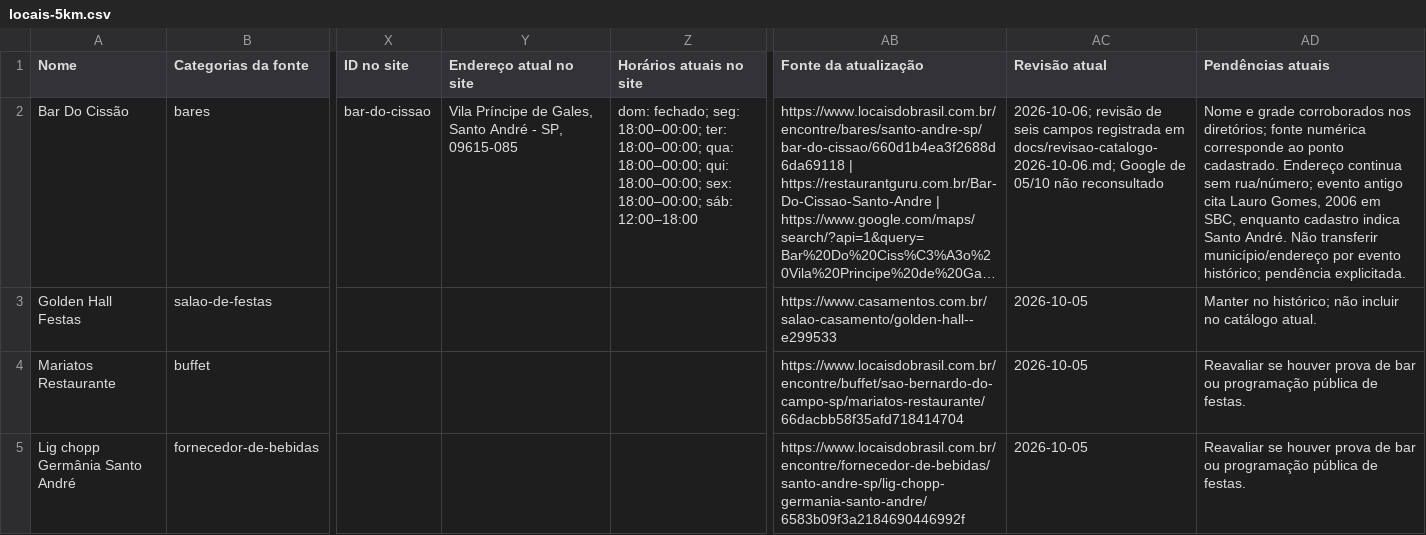
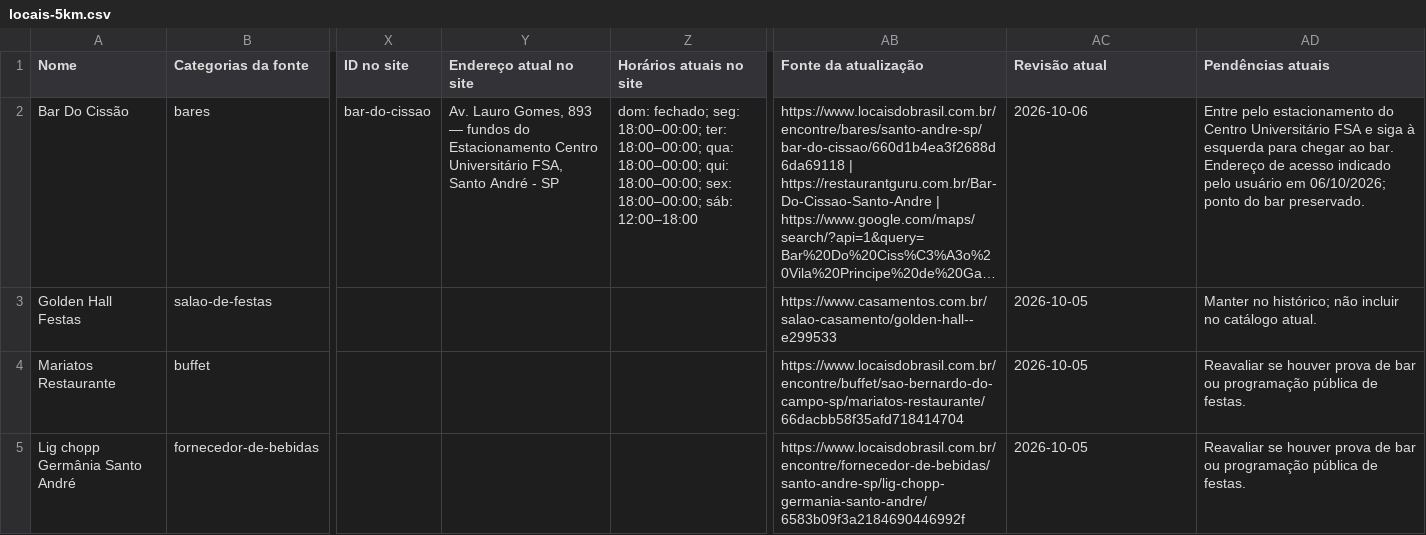
Before and after one commit to sNtzzzzz/partyFinder, a CSV file: docs/locais-5km.csv, drawn as a sheet; only a part is shown, gaps mark what is left out; long unchanged cells end in …; the diff covers the shown part only; the diff names each change by its address in the sheet, - before the commit and + after, or states it on an @@ line.

```diff
--- a/docs/locais-5km.csv
+++ b/docs/locais-5km.csv
-Y2 (Endereço atual no site): Vila Príncipe de Gales, Santo André - SP, 09615-085
+Y2 (Endereço atual no site): Av. Lauro Gomes, 893 — fundos do Estacionamento Centro Universitário FSA, Santo André - SP
-AC2 (Revisão atual): 2026-10-06; revisão de seis campos registrada em docs/revisao-catalogo-2026-10-06.md; Google de 05/10 não reconsultado
+AC2 (Revisão atual): 2026-10-06
-AD2 (Pendências atuais): Nome e grade corroborados nos diretórios; fonte numérica corresponde ao ponto cadastrado. Endereço continua sem rua/número; evento antigo cita Lauro Gomes, 2006 em SBC, enquanto cadastro indica Santo André. Não transferir município/endereço por evento histórico; pendência explicitada.
+AD2 (Pendências atuais): Entre pelo estacionamento do Centro Universitário FSA e siga à esquerda para chegar ao bar. Endereço de acesso indicado pelo usuário em 06/10/2026; ponto do bar preservado.
```
Also changed, not shown: 19 edited cells elsewhere in this file, docs/catalogo-publicado.csv, 47 other files.
